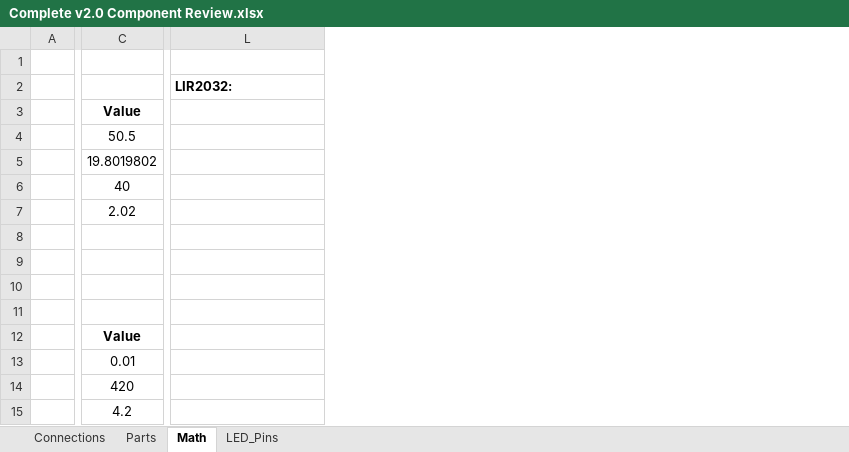
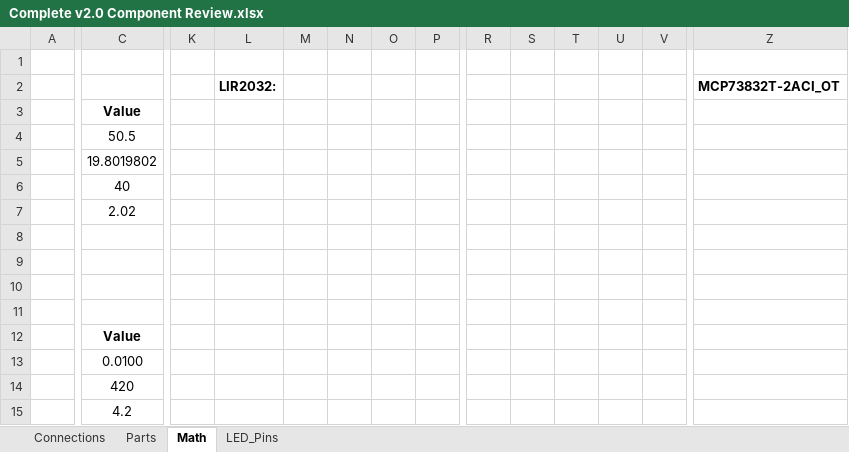
Before and after one commit to drpykachu/Sonar-Watch, an Excel workbook: Hardware/Complete v3.0/Complete v2.0 Component Review.xlsx, sheet Math, drawn as a sheet; only a part is shown, gaps mark what is left out; values as stored, in another font and other column widths than the file's, no borders; charts and pictures not drawn; addresses are those after the commit; the diff covers the shown part only; the diff names each change by its address in the sheet, - before the commit and + after, or states it on an @@ line.

```diff
--- a/Hardware/Complete v3.0/Complete v2.0 Component Review.xlsx (sheet Math)
+++ b/Hardware/Complete v3.0/Complete v2.0 Component Review.xlsx (sheet Math)
+column K, empty
+column L (LIR2032:), empty
+column M, empty
+column N, empty
+column O, empty
+column P, empty
+column R, empty
+column S, empty
+column T, empty
+column U, empty
+column V, empty
-Z2: LIR2032:
+Z2: MCP73832T-2ACI_OT
-C13: 0.01
+C13: 0.0100
```
Also changed, not shown: 24 added rows, 3 added columns and 18 edited cells elsewhere in this sheet, charts or pictures, 46 other files.
